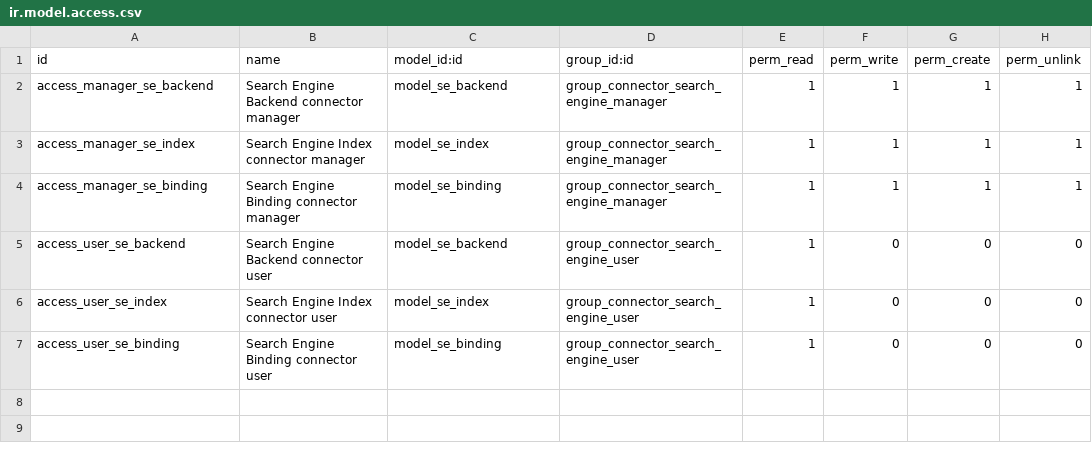
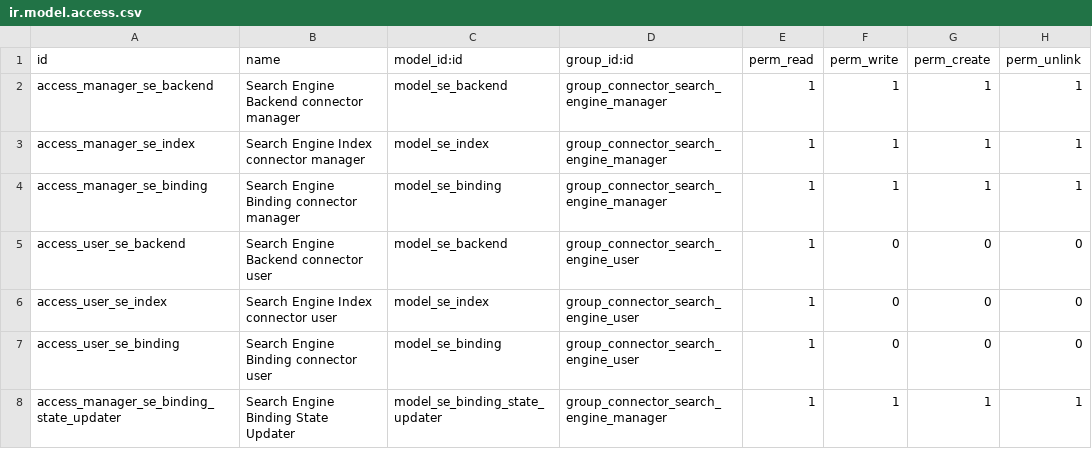
Before and after one commit to OCA/search-engine, a CSV file: connector_search_engine/security/ir.model.access.csv, drawn as a sheet.

Commit message:
[IMP] connector_search_engine: Add wizard to update binding's state

```diff
--- a/connector_search_engine/security/ir.model.access.csv
+++ b/connector_search_engine/security/ir.model.access.csv
@@ -7 +7,2 @@ access_user_se_index,Search Engine Index connector user,model_se_index,group_con
 access_user_se_binding,Search Engine Binding connector user,model_se_binding,group_connector_search_engine_user,1,0,0,0
+access_manager_se_binding_state_updater,Search Engine Binding State Updater,model_se_binding_state_updater,group_connector_search_engine_manager,1,1,1,1
```
Also changed, not shown: 6 other files.
